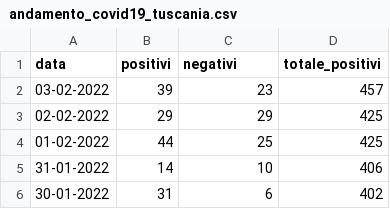
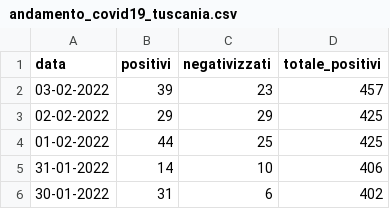
Before and after one commit to emanuele-tufarini-2/Covid19, a CSV file: andamento_covid19_tuscania.csv, drawn as a sheet; only a part is shown.

Commit message:
Update andamento_covid19_tuscania.csv

```diff
--- a/andamento_covid19_tuscania.csv
+++ b/andamento_covid19_tuscania.csv
@@ -1,2 +1,2 @@
-data,positivi,negativi,totale_positivi
+data,positivi,negativizzati,totale_positivi
 03-02-2022,39,23,457
```
